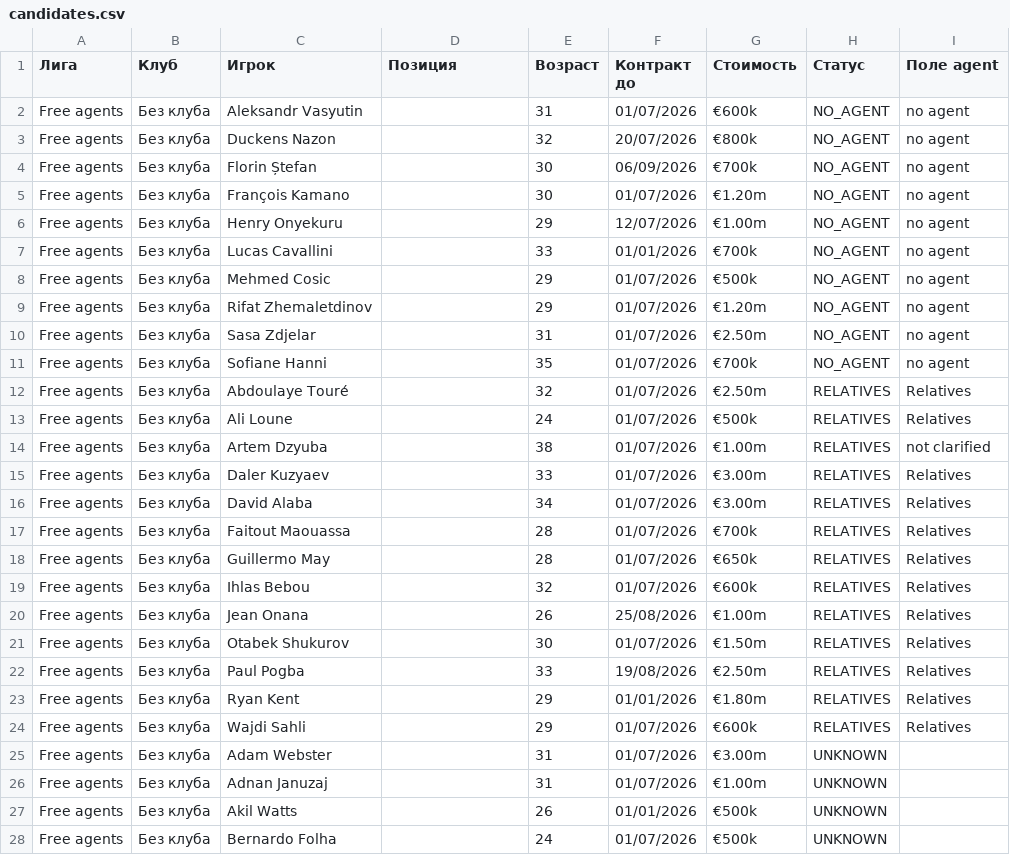
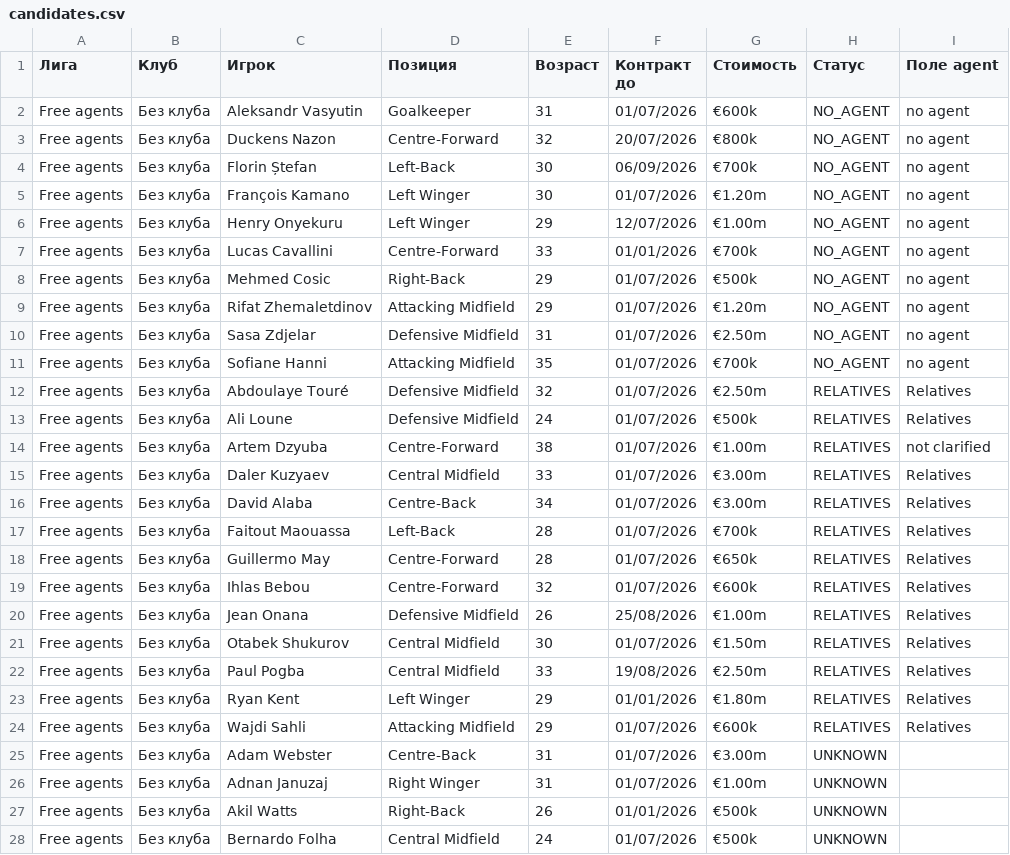
Before and after one commit to clam83574-commits/tm-scout, a CSV file: out/candidates.csv, drawn as a sheet; only a part is shown; the diff covers the shown part only; the diff names each change by its address in the sheet, - before the commit and + after, or states it on an @@ line.

```diff
--- a/out/candidates.csv
+++ b/out/candidates.csv
-D2 (Позиция): (empty)
+D2 (Позиция): Goalkeeper
-D3 (Позиция): (empty)
+D3 (Позиция): Centre-Forward
-D4 (Позиция): (empty)
+D4 (Позиция): Left-Back
-D5:D6 (Позиция): (empty)
+D5:D6 (Позиция): Left Winger
-D7 (Позиция): (empty)
+D7 (Позиция): Centre-Forward
-D8 (Позиция): (empty)
+D8 (Позиция): Right-Back
-D9 (Позиция): (empty)
+D9 (Позиция): Attacking Midfield
-D10 (Позиция): (empty)
+D10 (Позиция): Defensive Midfield
-D11 (Позиция): (empty)
+D11 (Позиция): Attacking Midfield
-D12:D13 (Позиция): (empty)
+D12:D13 (Позиция): Defensive Midfield
-D14 (Позиция): (empty)
+D14 (Позиция): Centre-Forward
-D15 (Позиция): (empty)
+D15 (Позиция): Central Midfield
-D16 (Позиция): (empty)
+D16 (Позиция): Centre-Back
-D17 (Позиция): (empty)
+D17 (Позиция): Left-Back
-D18:D19 (Позиция): (empty)
+D18:D19 (Позиция): Centre-Forward
-D20 (Позиция): (empty)
+D20 (Позиция): Defensive Midfield
-D21:D22 (Позиция): (empty)
+D21:D22 (Позиция): Central Midfield
-D23 (Позиция): (empty)
+D23 (Позиция): Left Winger
-D24 (Позиция): (empty)
+D24 (Позиция): Attacking Midfield
-D25 (Позиция): (empty)
+D25 (Позиция): Centre-Back
-D26 (Позиция): (empty)
+D26 (Позиция): Right Winger
-D27 (Позиция): (empty)
+D27 (Позиция): Right-Back
-D28 (Позиция): (empty)
+D28 (Позиция): Central Midfield
```
Also changed, not shown: 38 edited cells elsewhere in this file, 4 other files.
